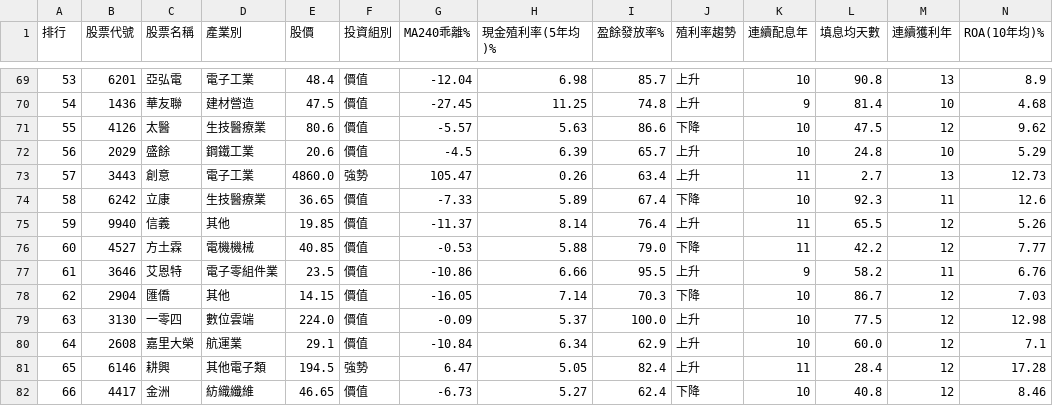
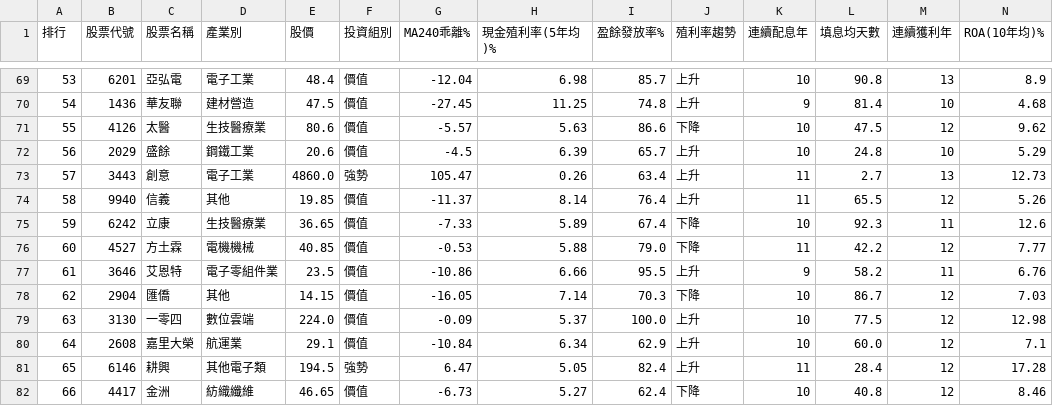
Before and after one commit to MasonChuang/finmind-dashboard, a CSV file: v5/daily/高殖利率_防禦型_Latest.csv, drawn as a sheet; only a part is shown, gaps mark what is left out; removed rows and columns are numbered as before the commit, all else as after; rows hold the shown columns only; the diff names each change by its address in the sheet, - before the commit and + after, or states it on an @@ line.

```diff
--- a/v5/daily/高殖利率_防禦型_Latest.csv
+++ b/v5/daily/高殖利率_防禦型_Latest.csv
-row 74: 58 | 6242 | 立康 | 生技醫療業 | 36.65 | 價值 | -7.33 | 5.89 | 67.4 | 下降 | 10 | 92.3 | 11 | 12.6
-A74 (排行): 59
+A74 (排行): 58
+row 75: 59 | 6242 | 立康 | 生技醫療業 | 36.65 | 價值 | -7.33 | 5.89 | 67.4 | 下降 | 10 | 92.3 | 11 | 12.6
```
Also changed, not shown: 22 other files.
